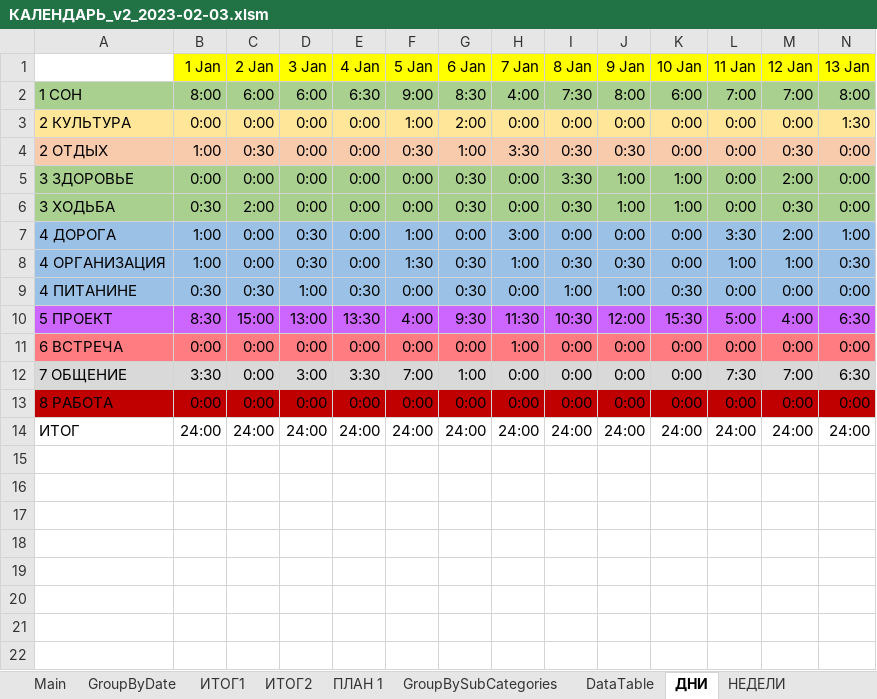
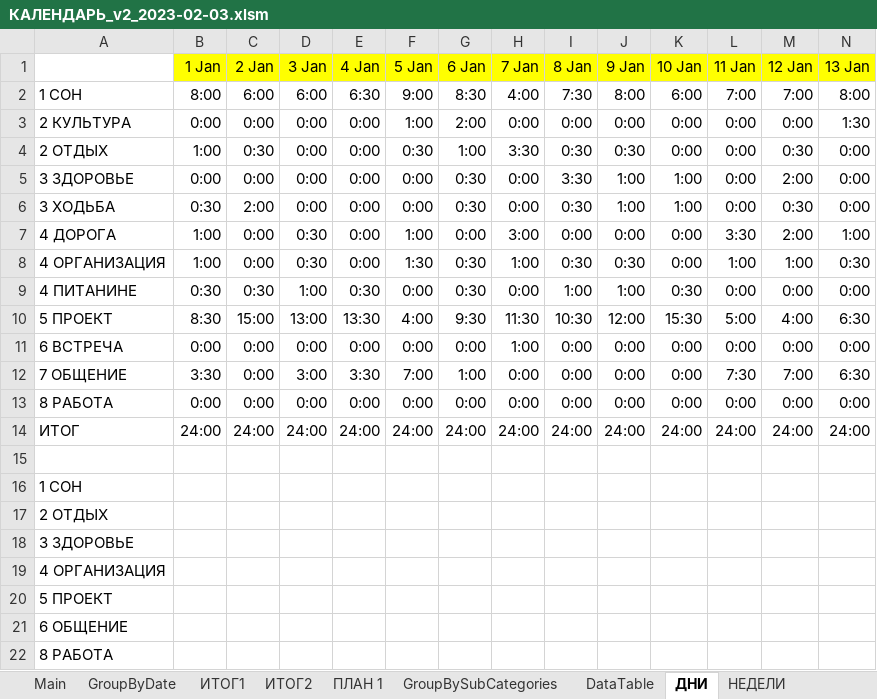
Before and after one commit to sirilgiz/alekseev, an Excel workbook: Excel/Календарь Outlook/КАЛЕНДАРЬ_v2_2023-02-03.xlsm, sheet ДНИ, drawn as a sheet; only a part is shown; values as stored, in another font and other column widths than the file's, no borders; rows hold the shown columns only; the diff covers the shown part only; the diff names each change by its address in the sheet, - before the commit and + after, or states it on an @@ line.

Commit message:
Макрос Календарь: группировка категорий в datatable + пишу заголовки

```diff
--- a/Excel/Календарь Outlook/КАЛЕНДАРЬ_v2_2023-02-03.xlsm (sheet ДНИ)
+++ b/Excel/Календарь Outlook/КАЛЕНДАРЬ_v2_2023-02-03.xlsm (sheet ДНИ)
-A2:N2 fill: #A9D08E
+A2:N2 fill: none
-A3:N3 fill: #FFE699
+A3:N3 fill: none
-A4:N4 fill: #F8CBAD
+A4:N4 fill: none
-A5:N6 fill: #A9D08E
+A5:N6 fill: none
-A7:N9 fill: #9BC2E6
+A7:N9 fill: none
-A10:N10 fill: #CC66FF
+A10:N10 fill: none
-A11:N11 fill: #FF7C80
+A11:N11 fill: none
-A12:N12 fill: #D9D9D9
+A12:N12 fill: none
-A13:N13 fill: #C00000
+A13:N13 fill: none
+row 15: (empty)
+row 16: 1 СОН
+row 17: 2 ОТДЫХ
+row 18: 3 ЗДОРОВЬЕ
+row 19: 4 ОРГАНИЗАЦИЯ
+row 20: 5 ПРОЕКТ
+row 21: 6 ОБЩЕНИЕ
+row 22: 8 РАБОТА
```
Also changed, not shown: cell formats elsewhere in this sheet, sheet НЕДЕЛИ, sheet ГОД, sheet КВАРТАЛЫ, sheet МЕСЯЦЫ.
